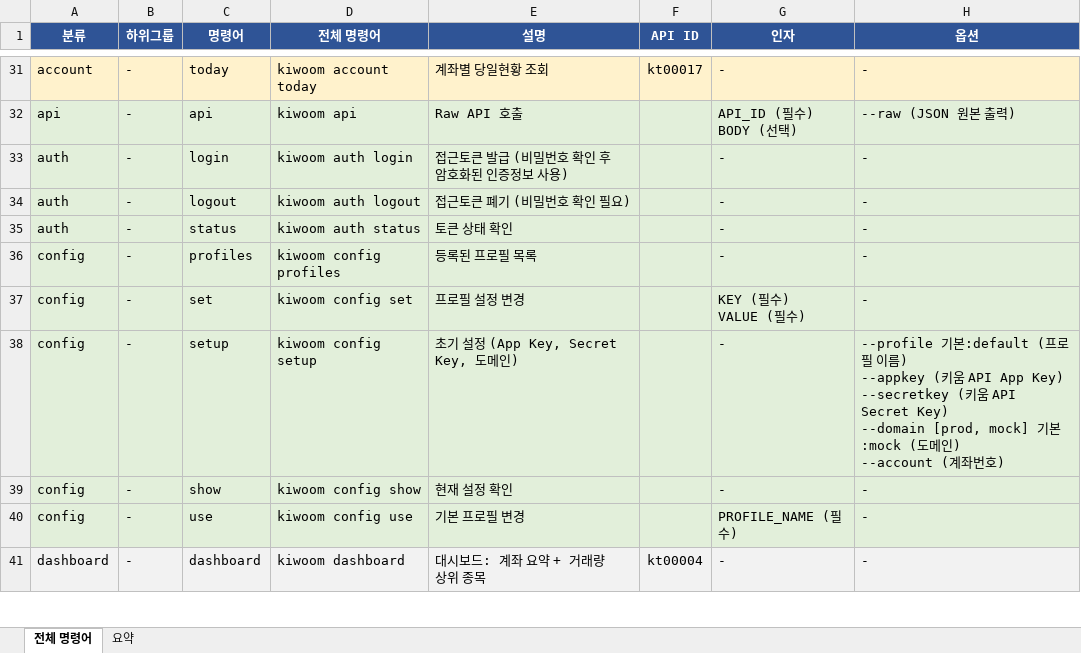
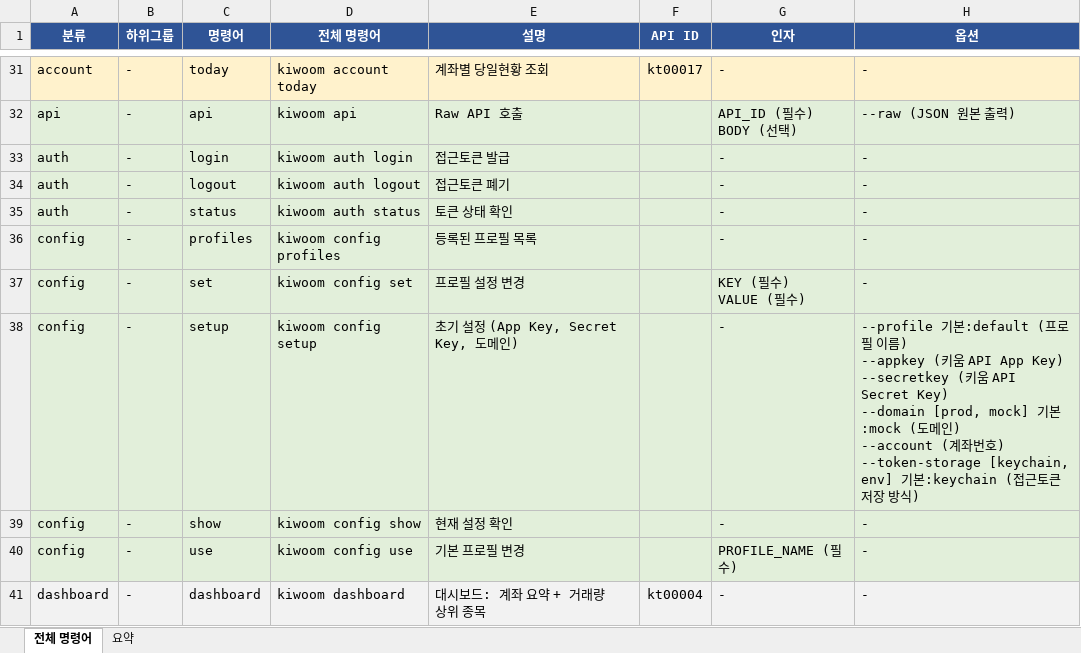
Before and after one commit to gejyn14/kiwoom-cli, an Excel workbook: kiwoom_cli_commands.xlsx, sheet 전체 명령어, drawn as a sheet; only a part is shown, gaps mark what is left out; values as stored, in another font and other column widths than the file's, no borders; ↵ is a line break in a cell; the diff names each change by its address in the sheet, - before the commit and + after, or states it on an @@ line.

```diff
--- a/kiwoom_cli_commands.xlsx (sheet 전체 명령어)
+++ b/kiwoom_cli_commands.xlsx (sheet 전체 명령어)
-E33 (설명): 접근토큰 발급 (비밀번호 확인 후 암호화된 인증정보 사용)
+E33 (설명): 접근토큰 발급
-E34 (설명): 접근토큰 폐기 (비밀번호 확인 필요)
+E34 (설명): 접근토큰 폐기
-H38 (옵션): …호)
+H38 (옵션): …호) ↵ --token-storage [keychain, env] 기본:keychain (접근토큰 저장 방식)
```
Also changed, not shown: 2 other files.
